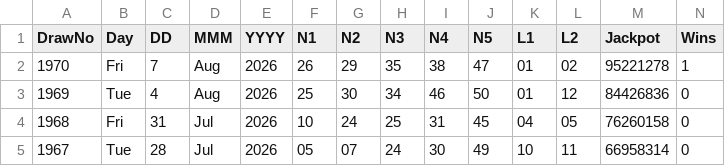
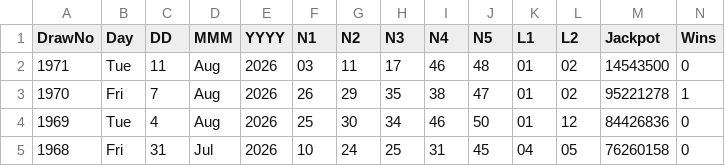
Before and after one commit to CostaCory/uk-lottery-dashboard, a CSV file: data/euromillions.csv, drawn as a sheet; only a part is shown; the shorter side is filled out with more unchanged rows; the diff names each change by its address in the sheet, - before the commit and + after, or states it on an @@ line.

Commit message:
Auto-update EuroMillions CSV

```diff
--- a/data/euromillions.csv
+++ b/data/euromillions.csv
+row 2: 1971 | Tue | 11 | Aug | 2026 | 03 | 11 | 17 | 46 | 48 | 01 | 02 | 14543500 | 0
```
